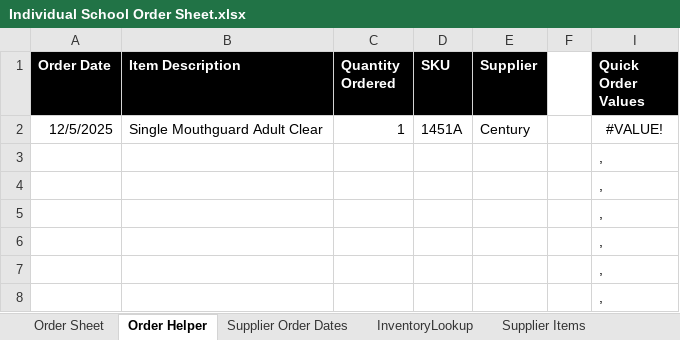
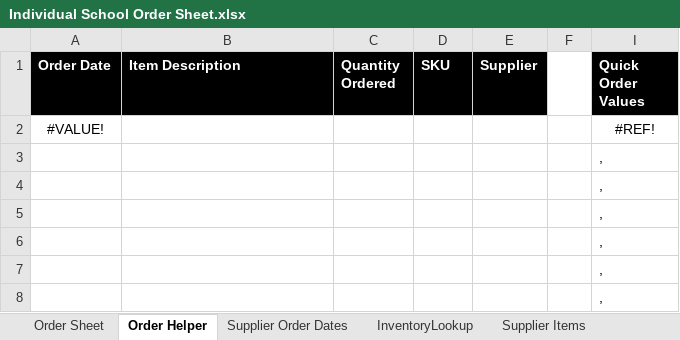
Before and after one commit to Topwolf-GH/MA-Order-Sheet, an Excel workbook: Individual School Order Sheet.xlsx, sheet Order Helper, drawn as a sheet; only a part is shown; values as stored, in another font and other column widths than the file's, no borders; conditional formats not drawn; removed rows and columns are numbered as before the commit, all else as after; the diff names each change by its address in the sheet, - before the commit and + after, or states it on an @@ line.

```diff
--- a/Individual School Order Sheet.xlsx (sheet Order Helper)
+++ b/Individual School Order Sheet.xlsx (sheet Order Helper)
-row 2: 12/5/2025 | Single Mouthguard Adult Clear | 1 | 1451A | Century |  | #VALUE!
+row 2: #VALUE! |  |  |  |  |  | #REF!
```
Also changed, not shown: sheet Order Sheet, sheet Supplier Order Dates, hidden cells.
